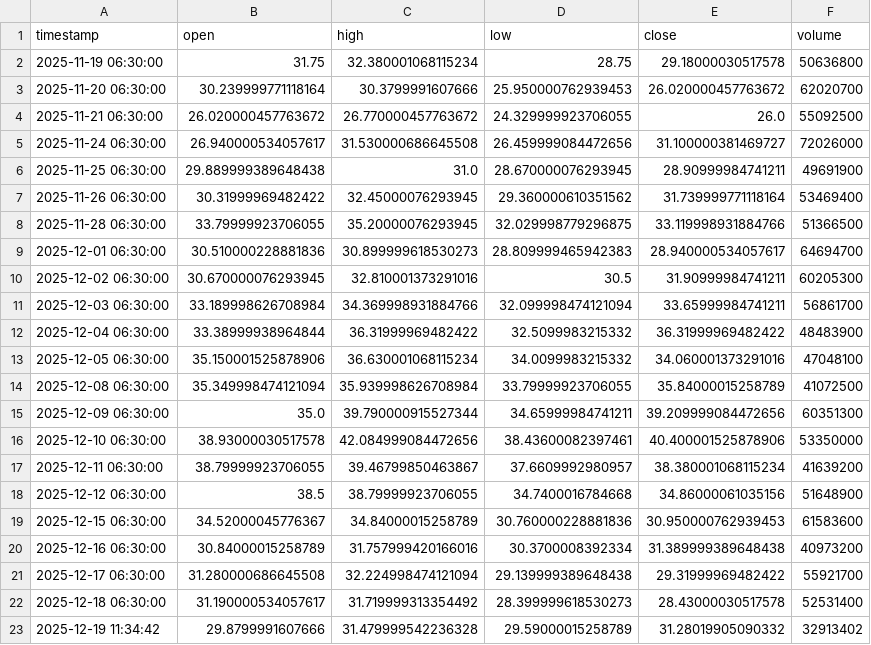
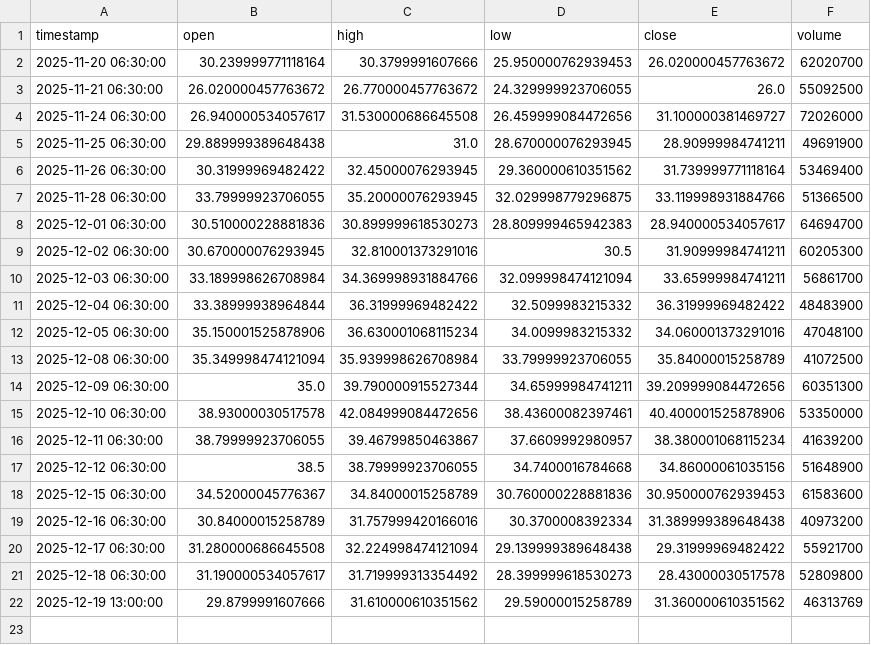
Before and after one commit to tjpools/BIT, a CSV file: data/bmnr_data.csv, drawn as a sheet.

```diff
--- a/data/bmnr_data.csv
+++ b/data/bmnr_data.csv
@@ -1,3 +1,2 @@
 timestamp,open,high,low,close,volume
-2025-11-19 06:30:00,31.75,32.380001068115234,28.75,29.18000030517578,50636800
 2025-11-20 06:30:00,30.239999771118164,30.3799991607666,25.950000762939453,26.020000457763672,62020700
@@ -21,3 +20,3 @@ timestamp,open,high,low,close,volume
 2025-12-17 06:30:00,31.280000686645508,32.224998474121094,29.139999389648438,29.31999969482422,55921700
-2025-12-18 06:30:00,31.190000534057617,31.719999313354492,28.399999618530273,28.43000030517578,52531400
-2025-12-19 11:34:42,29.8799991607666,31.479999542236328,29.59000015258789,31.28019905090332,32913402
+2025-12-18 06:30:00,31.190000534057617,31.719999313354492,28.399999618530273,28.43000030517578,52809800
+2025-12-19 13:00:00,29.8799991607666,31.610000610351562,29.59000015258789,31.360000610351562,46313769
```
Also changed, not shown: 10 other files.
